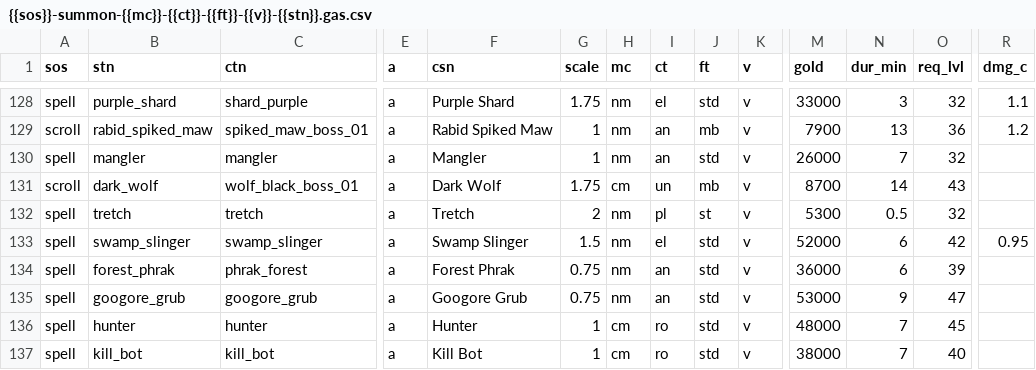
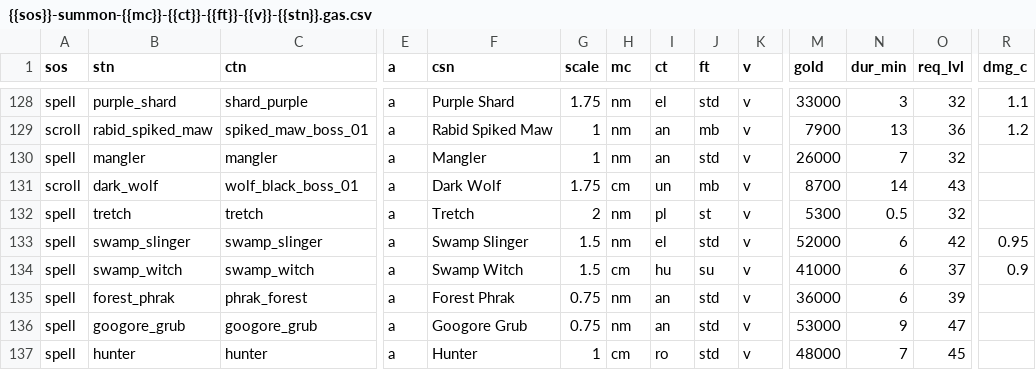
Before and after one commit to foerstj/sumcol, a CSV file: world/contentdb/templates.jinja/sumcol/interactive/{{sos}}-summon-{{mc}}-{{ct}}-{{ft}}-{{v}}-{{stn}}.gas.csv, drawn as a sheet; only a part is shown, gaps mark what is left out; the shorter side is filled out with more unchanged rows; rows hold the shown columns only; the diff names each change by its address in the sheet, - before the commit and + after, or states it on an @@ line.

Commit message:
Add Swamp Witch

```diff
--- a/world/contentdb/templates.jinja/sumcol/interactive/{{sos}}-summon-{{mc}}-{{ct}}-{{ft}}-{{v}}-{{stn}}.gas.csv
+++ b/world/contentdb/templates.jinja/sumcol/interactive/{{sos}}-summon-{{mc}}-{{ct}}-{{ft}}-{{v}}-{{stn}}.gas.csv
+row 134: spell | swamp_witch | swamp_witch | a | Swamp Witch | 1.5 | cm | hu | su | v | 41000 | 6 | 37 | 0.9
```
Also changed, not shown: 5 other files.
